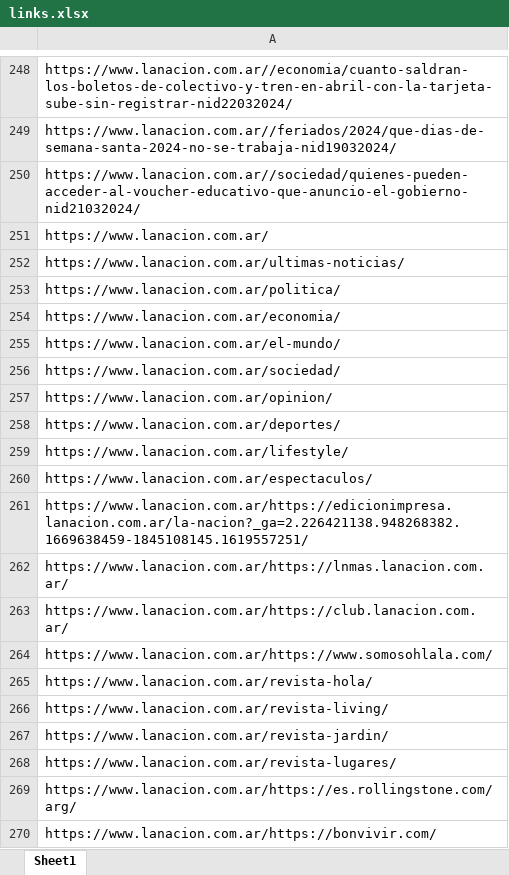
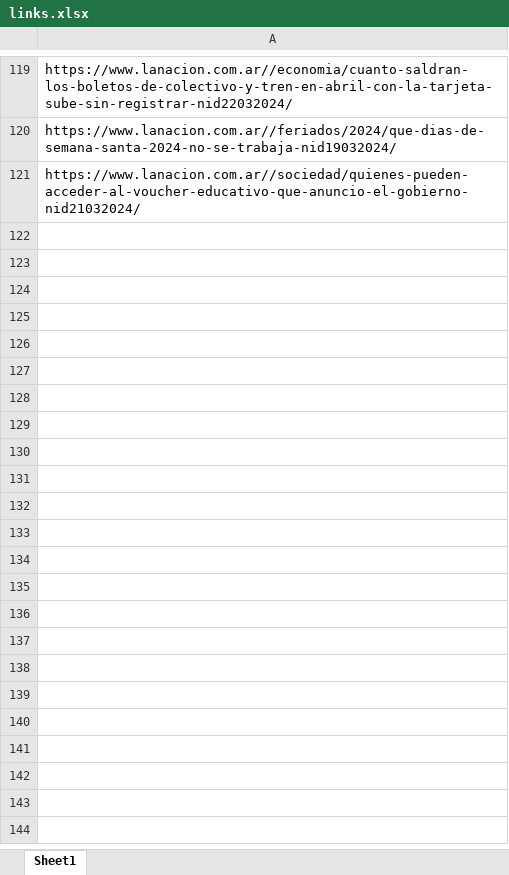
Before and after one commit to fedear402/E337-BD-TPS-G1, an Excel workbook: TP1/links.xlsx, sheet Sheet1, drawn as a sheet; only a part is shown, gaps mark what is left out; values as stored, in another font and other column widths than the file's, no borders; removed rows and columns are numbered as before the commit, all else as after; the diff covers the shown part only; the diff names each change by its address in the sheet, - before the commit and + after, or states it on an @@ line.

```diff
--- a/TP1/links.xlsx (sheet Sheet1)
+++ b/TP1/links.xlsx (sheet Sheet1)
-row 251: https://www.lanacion.com.ar/
-row 252: https://www.lanacion.com.ar/ultimas-noticias/
-row 253: https://www.lanacion.com.ar/politica/
-row 254: https://www.lanacion.com.ar/economia/
-row 255: https://www.lanacion.com.ar/el-mundo/
-row 256: https://www.lanacion.com.ar/sociedad/
-row 257: https://www.lanacion.com.ar/opinion/
-row 258: https://www.lanacion.com.ar/deportes/
-row 259: https://www.lanacion.com.ar/lifestyle/
-row 260: https://www.lanacion.com.ar/espectaculos/
-row 261: https://www.lanacion.com.ar/https://edicionimpresa.lanacion.com.ar/la-nacion?_ga=2.226421138.948268382.1669638459-1845108145.1619557251/
-row 262: https://www.lanacion.com.ar/https://lnmas.lanacion.com.ar/
-row 263: https://www.lanacion.com.ar/https://club.lanacion.com.ar/
-row 264: https://www.lanacion.com.ar/https://www.somosohlala.com/
-row 265: https://www.lanacion.com.ar/revista-hola/
-row 266: https://www.lanacion.com.ar/revista-living/
-row 267: https://www.lanacion.com.ar/revista-jardin/
-row 268: https://www.lanacion.com.ar/revista-lugares/
-row 269: https://www.lanacion.com.ar/https://es.rollingstone.com/arg/
-row 270: https://www.lanacion.com.ar/https://bonvivir.com/
```
Also changed, not shown: 3 added rows, 152 removed rows and 2 edited cells elsewhere in this sheet, 1 other file.
